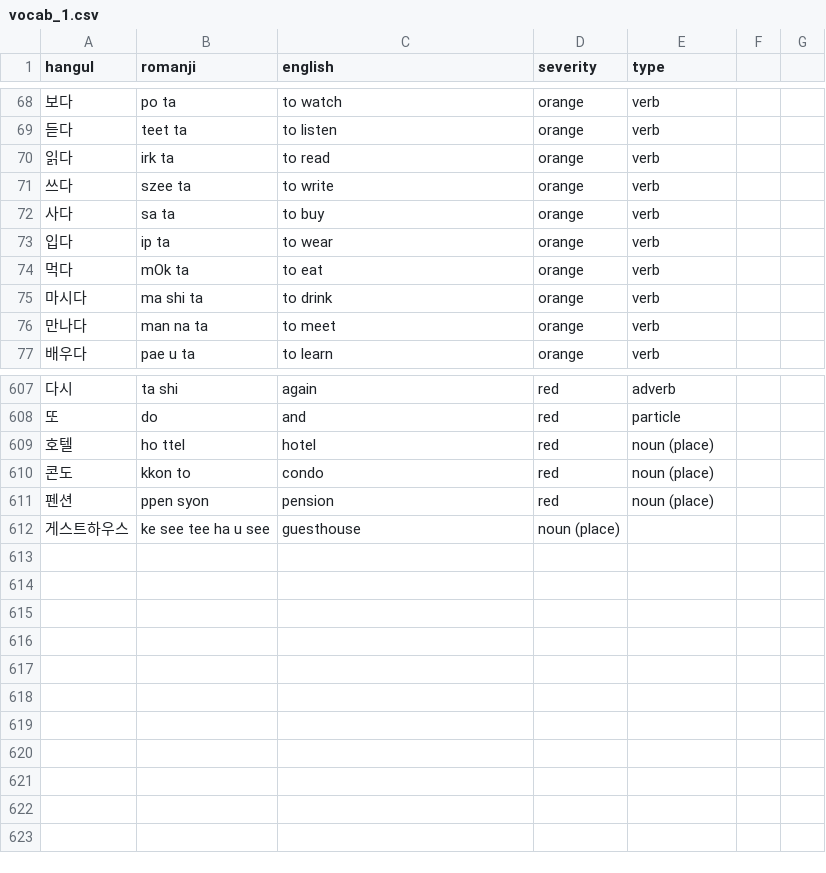
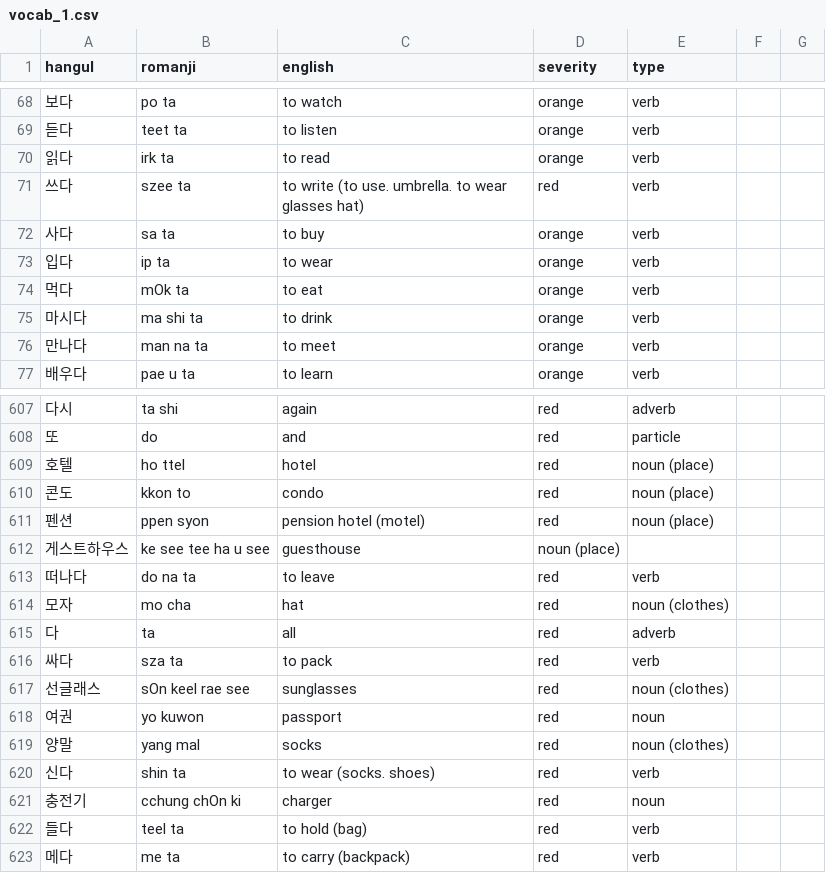
Before and after one commit to aquanow-calvin/aquanow-calvin.github.io, a CSV file: vocab_1.csv, drawn as a sheet; only a part is shown, gaps mark what is left out; the diff names each change by its address in the sheet, - before the commit and + after, or states it on an @@ line.

Commit message:
Updates

```diff
--- a/vocab_1.csv
+++ b/vocab_1.csv
-C71 (english): to write
+C71 (english): to write (to use. umbrella. to wear glasses hat)
-D71 (severity): orange
+D71 (severity): red
-C611 (english): pension
+C611 (english): pension hotel (motel)
+row 613: 떠나다 | do na ta | to leave | red | verb
+row 614: 모자 | mo cha | hat | red | noun (clothes)
+row 615: 다 | ta | all | red | adverb
+row 616: 싸다 | sza ta | to pack | red | verb
+row 617: 선글래스 | sOn keel rae see | sunglasses | red | noun (clothes)
+row 618: 여권 | yo kuwon | passport | red | noun
+row 619: 양말 | yang mal | socks | red | noun (clothes)
+row 620: 신다 | shin ta | to wear (socks. shoes) | red | verb
+row 621: 충전기 | cchung chOn ki | charger | red | noun
+row 622: 들다 | teel ta | to hold (bag) | red | verb
+row 623: 메다 | me ta | to carry (backpack) | red | verb
```
